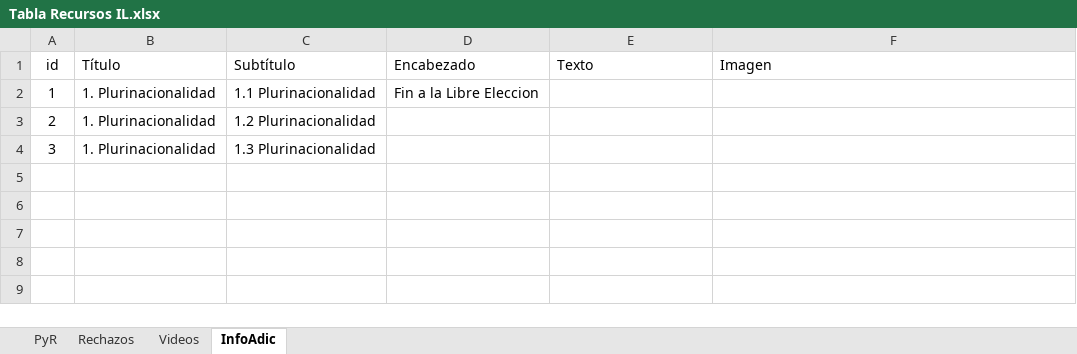
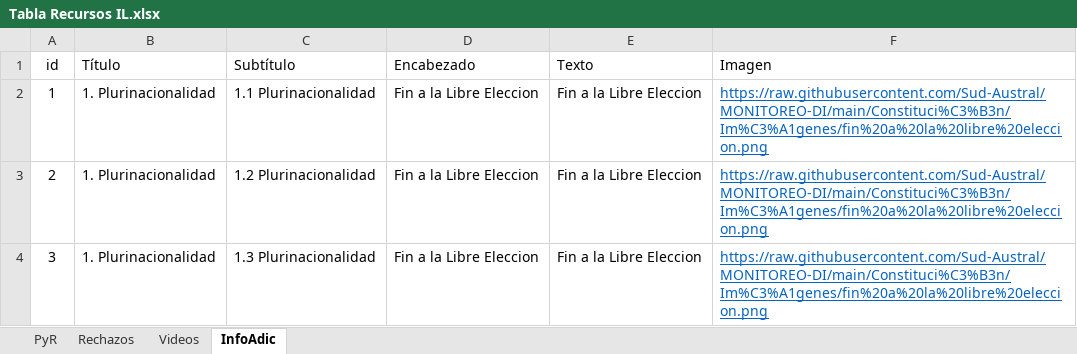
Before and after one commit to Sud-Austral/MONITOREO-DI, an Excel workbook: Constitución/Tabla Recursos IL.xlsx, sheet InfoAdic, drawn as a sheet; values as stored, in another font and other column widths than the file's, no borders; table styles not drawn; the diff names each change by its address in the sheet, - before the commit and + after, or states it on an @@ line.

```diff
--- a/Constitución/Tabla Recursos IL.xlsx (sheet InfoAdic)
+++ b/Constitución/Tabla Recursos IL.xlsx (sheet InfoAdic)
-E2:E4 (Texto): (empty)
+E2:E4 (Texto): Fin a la Libre Eleccion
-F2:F4 (Imagen): (empty)
+F2:F4 (Imagen): https://raw.githubusercontent.com/Sud-Austral/MONITOREO-DI/main/Constituci%C3%B3n/Im%C3%A1genes/fin%20a%20la%20libre%20eleccion.png
-D3:D4 (Encabezado): (empty)
+D3:D4 (Encabezado): Fin a la Libre Eleccion
```
Also changed, not shown: 1 other file.
